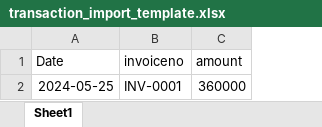
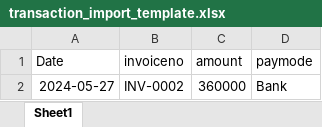
Before and after one commit to eliyajoseph7/deterget, an Excel workbook: public/assets/templates/transaction_import_template.xlsx, sheet Sheet1, drawn as a sheet; values as stored, in another font and other column widths than the file's, no borders; the diff names each change by its address in the sheet, - before the commit and + after, or states it on an @@ line.

```diff
--- a/public/assets/templates/transaction_import_template.xlsx (sheet Sheet1)
+++ b/public/assets/templates/transaction_import_template.xlsx (sheet Sheet1)
+column D (paymode), row 2: Bank
-A2 (Date): 2024-05-25
+A2 (Date): 2024-05-27
-B2 (invoiceno): INV-0001
+B2 (invoiceno): INV-0002
```
Also changed, not shown: 15 other files.
